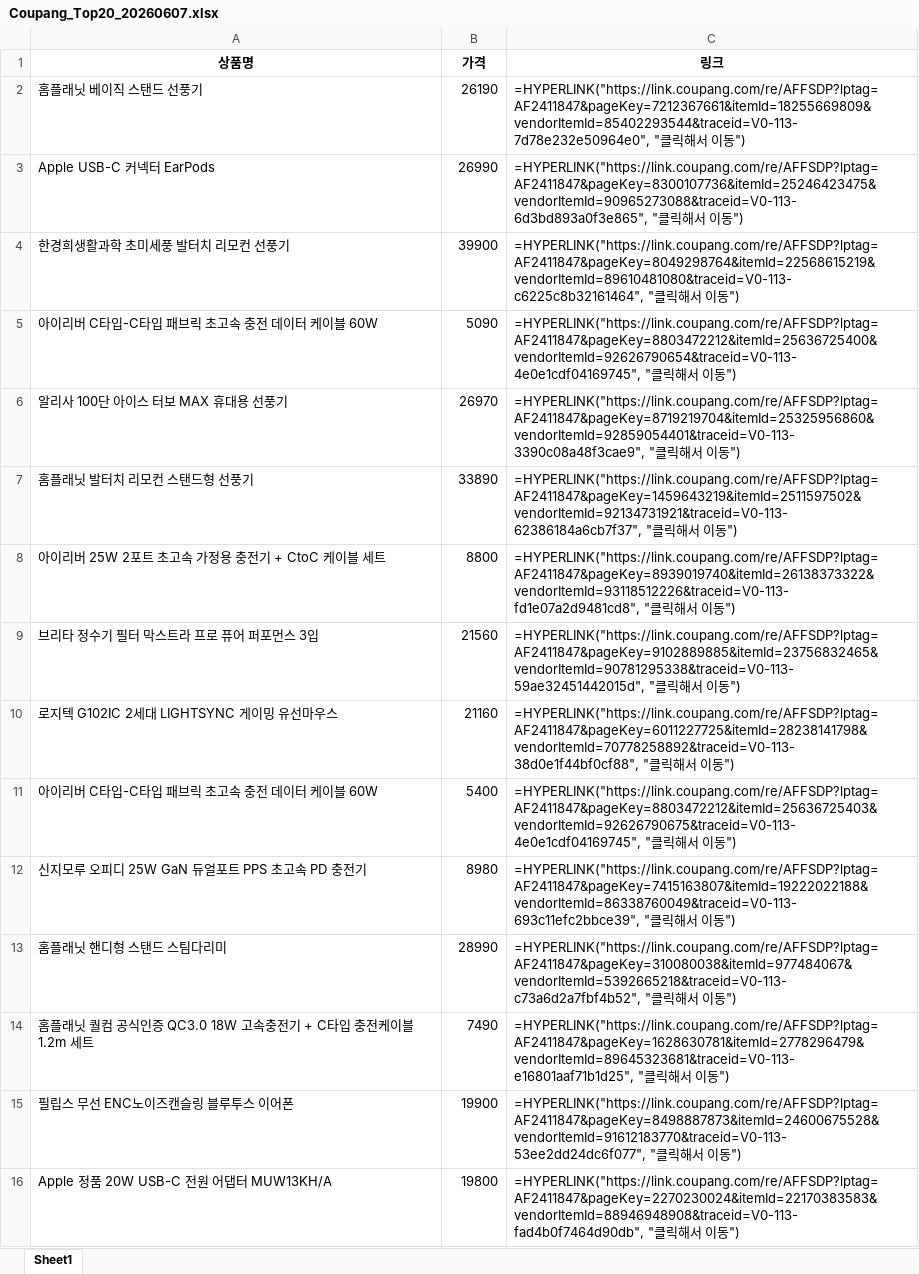
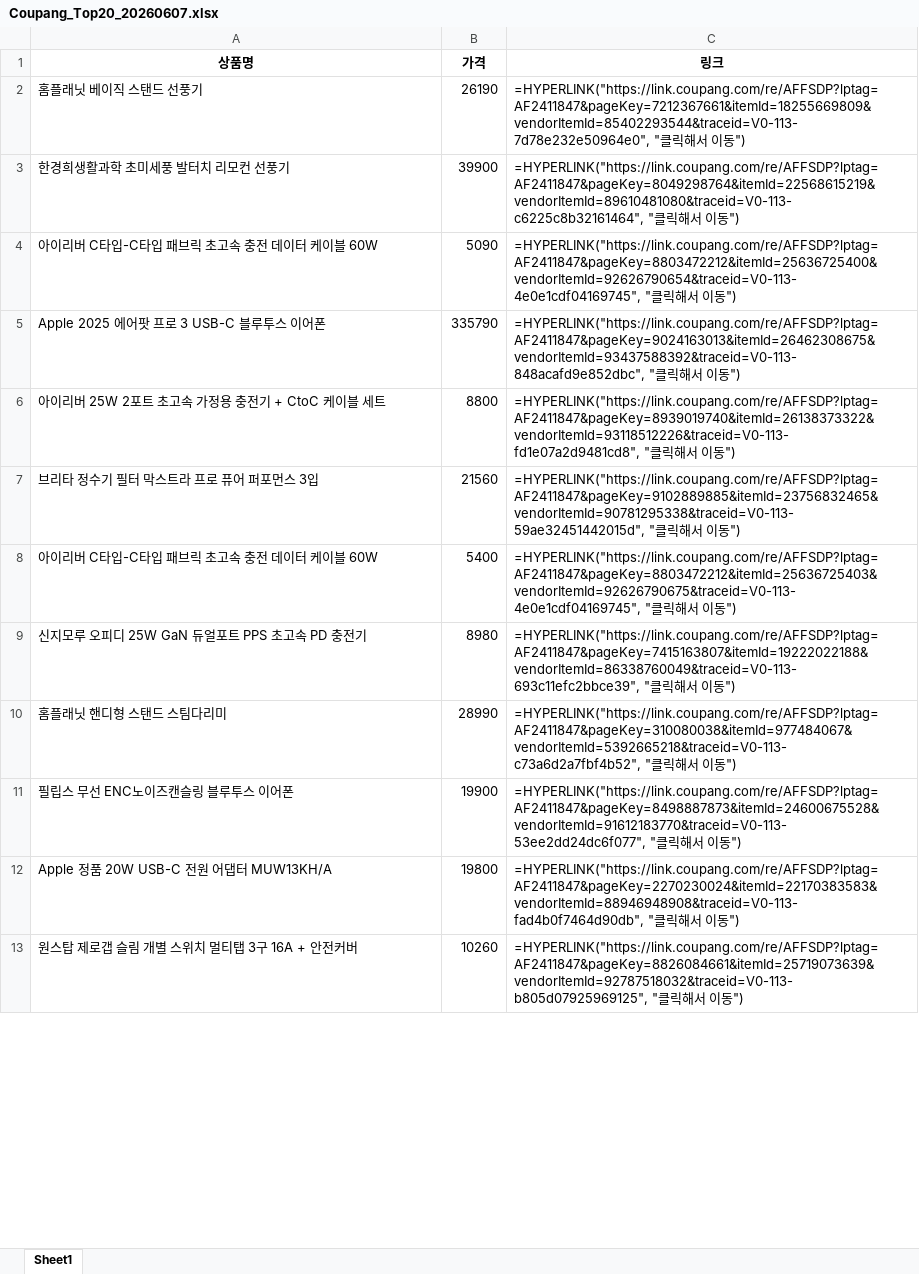
Before and after one commit to jeyunho88-dev/TOP-, an Excel workbook: Coupang_Top20_20260607.xlsx, sheet Sheet1, drawn as a sheet; only a part is shown; the shorter side is filled out with more unchanged rows; values as stored, in another font and other column widths than the file's, no borders; formulas without a stored value are shown as written; removed rows and columns are numbered as before the commit, all else as after; the diff covers the shown part only; the diff names each change by its address in the sheet, - before the commit and + after, or states it on an @@ line.

Commit message:
매일 아침 자동 업데이트

```diff
--- a/Coupang_Top20_20260607.xlsx (sheet Sheet1)
+++ b/Coupang_Top20_20260607.xlsx (sheet Sheet1)
-row 3: Apple USB-C 커넥터 EarPods | 26990 | =HYPERLINK("https://link.coupang.com/re/AFFSDP?lptag=AF2411847&pageKey=8300107736&itemId=25246423475&vendorItemId=90965273088&traceid=V0-113-6d3bd893a0f3e865", "클릭해서 이동")
-row 6: 알리사 100단 아이스 터보 MAX 휴대용 선풍기 | 26970 | =HYPERLINK("https://link.coupang.com/re/AFFSDP?lptag=AF2411847&pageKey=8719219704&itemId=25325956860&vendorItemId=92859054401&traceid=V0-113-3390c08a48f3cae9", "클릭해서 이동")
-row 7: 홈플래닛 발터치 리모컨 스탠드형 선풍기 | 33890 | =HYPERLINK("https://link.coupang.com/re/AFFSDP?lptag=AF2411847&pageKey=1459643219&itemId=2511597502&vendorItemId=92134731921&traceid=V0-113-62386184a6cb7f37", "클릭해서 이동")
+row 5: Apple 2025 에어팟 프로 3 USB-C 블루투스 이어폰 | 335790 | =HYPERLINK("https://link.coupang.com/re/AFFSDP?lptag=AF2411847&pageKey=9024163013&itemId=26462308675&vendorItemId=93437588392&traceid=V0-113-848acafd9e852dbc", "클릭해서 이동")
-row 10: 로지텍 G102IC 2세대 LIGHTSYNC 게이밍 유선마우스 | 21160 | =HYPERLINK("https://link.coupang.com/re/AFFSDP?lptag=AF2411847&pageKey=6011227725&itemId=28238141798&vendorItemId=70778258892&traceid=V0-113-38d0e1f44bf0cf88", "클릭해서 이동")
-row 14: 홈플래닛 퀄컴 공식인증 QC3.0 18W 고속충전기 + C타입 충전케이블 1.2m 세트 | 7490 | =HYPERLINK("https://link.coupang.com/re/AFFSDP?lptag=AF2411847&pageKey=1628630781&itemId=2778296479&vendorItemId=89645323681&traceid=V0-113-e16801aaf71b1d25", "클릭해서 이동")
```
Also changed, not shown: 8 added rows and 4 removed rows elsewhere in this sheet.
